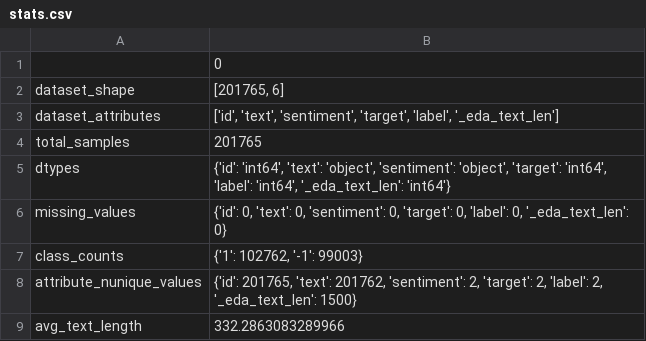
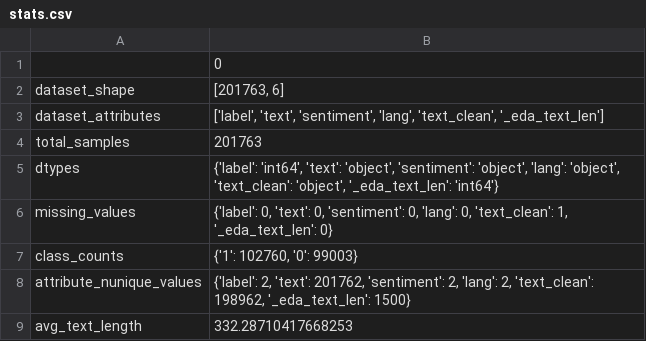
Before and after one commit to hyo0803/sentiment-analysis, a CSV file: data/reports/stats.csv, drawn as a sheet.

```diff
--- a/data/reports/stats.csv
+++ b/data/reports/stats.csv
@@ -1,9 +1,9 @@
 ,0
-dataset_shape,"[201765, 6]"
-dataset_attributes,"['id', 'text', 'sentiment', 'target', 'label', '_eda_text_len']"
-total_samples,201765
-dtypes,"{'id': 'int64', 'text': 'object', 'sentiment': 'object', 'target': 'int64', 'label': 'int64', '_eda_text_len': 'int64'}"
-missing_values,"{'id': 0, 'text': 0, 'sentiment': 0, 'target': 0, 'label': 0, '_eda_text_len': 0}"
-class_counts,"{'1': 102762, '-1': 99003}"
-attribute_nunique_values,"{'id': 201765, 'text': 201762, 'sentiment': 2, 'target': 2, 'label': 2, '_eda_text_len': 1500}"
-avg_text_length,332.2863083289966
+dataset_shape,"[201763, 6]"
+dataset_attributes,"['label', 'text', 'sentiment', 'lang', 'text_clean', '_eda_text_len']"
+total_samples,201763
+dtypes,"{'label': 'int64', 'text': 'object', 'sentiment': 'object', 'lang': 'object', 'text_clean': 'object', '_eda_text_len': 'int64'}"
+missing_values,"{'label': 0, 'text': 0, 'sentiment': 0, 'lang': 0, 'text_clean': 1, '_eda_text_len': 0}"
+class_counts,"{'1': 102760, '0': 99003}"
+attribute_nunique_values,"{'label': 2, 'text': 201762, 'sentiment': 2, 'lang': 2, 'text_clean': 198962, '_eda_text_len': 1500}"
+avg_text_length,332.28710417668253
```
Also changed, not shown: 11 other files.
